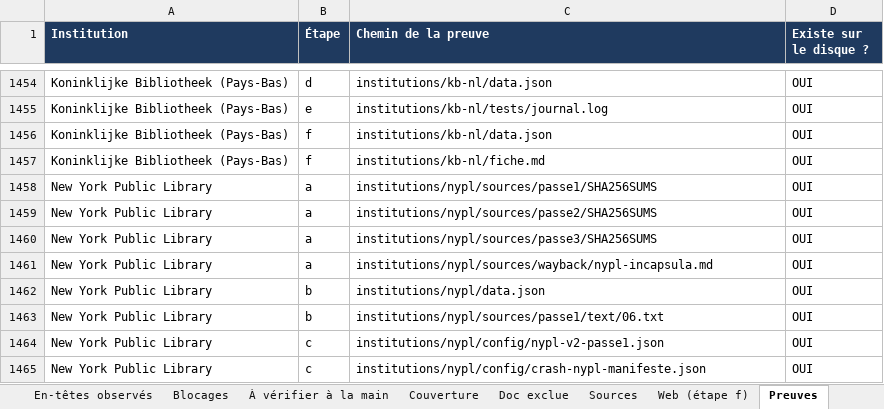
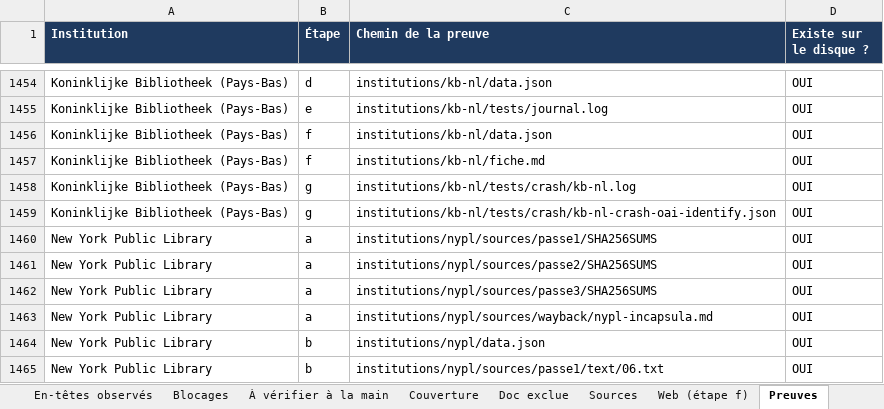
Before and after one commit to maribakulj/Veille-API-IIIF, an Excel workbook: BENCHMARK.xlsx, sheet Preuves, drawn as a sheet; only a part is shown, gaps mark what is left out; the shorter side is filled out with more unchanged rows; values as stored, in another font and other column widths than the file's, no borders; the diff names each change by its address in the sheet, - before the commit and + after, or states it on an @@ line.

```diff
--- a/BENCHMARK.xlsx (sheet Preuves)
+++ b/BENCHMARK.xlsx (sheet Preuves)
+row 1458: Koninklijke Bibliotheek (Pays-Bas) | g | institutions/kb-nl/tests/crash/kb-nl.log | OUI
+row 1459: Koninklijke Bibliotheek (Pays-Bas) | g | institutions/kb-nl/tests/crash/kb-nl-crash-oai-identify.json | OUI
```
Also changed, not shown: sheet Tableau de bord, sheet Institutions, sheet Journal, sheet Couverture, 5 other files.
